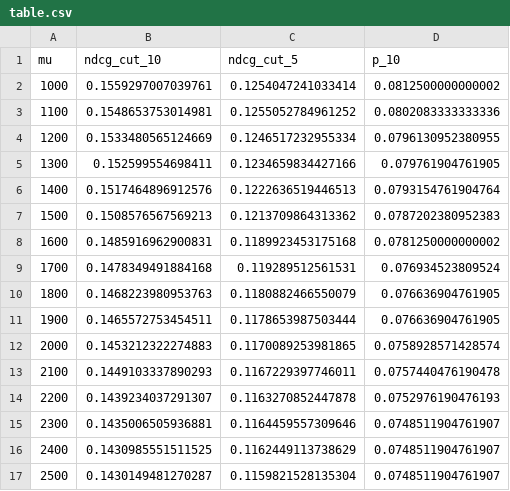
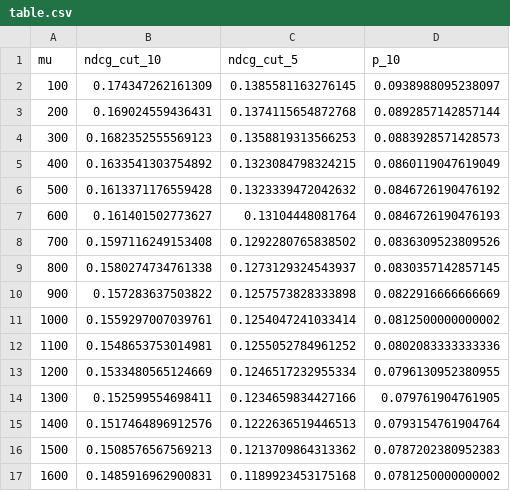
Before and after one commit to HanniWalter/advanced-information-retrival, a CSV file: milestone4/ltr/table/lm/table.csv, drawn as a sheet; only a part is shown; the shorter side is filled out with more unchanged rows.

```diff
--- a/milestone4/ltr/table/lm/table.csv
+++ b/milestone4/ltr/table/lm/table.csv
@@ -1,2 +1,11 @@
 mu,ndcg_cut_10,ndcg_cut_5,p_10
+100,0.174347262161309,0.1385581163276145,0.0938988095238097
+200,0.169024559436431,0.1374115654872768,0.0892857142857144
+300,0.1682352555569123,0.1358819313566253,0.0883928571428573
+400,0.1633541303754892,0.1323084798324215,0.0860119047619049
+500,0.1613371176559428,0.1323339472042632,0.0846726190476192
+600,0.161401502773627,0.13104448081764,0.0846726190476193
+700,0.1597116249153408,0.1292280765838502,0.0836309523809526
+800,0.1580274734761338,0.1273129324543937,0.0830357142857145
+900,0.157283637503822,0.1257573828333898,0.0822916666666669
 1000,0.1559297007039761,0.1254047241033414,0.0812500000000002
```
Also changed, not shown: 5 other files.
